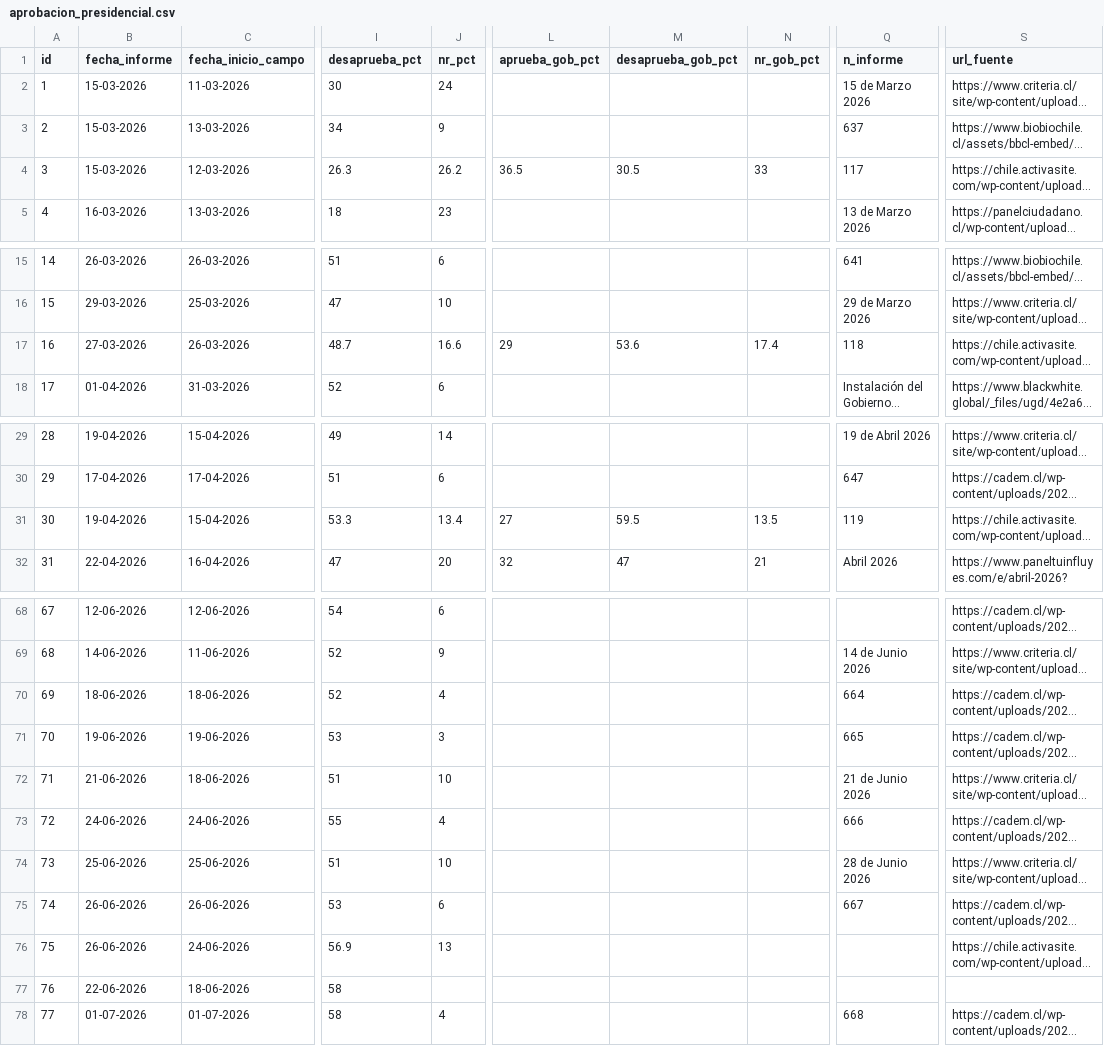
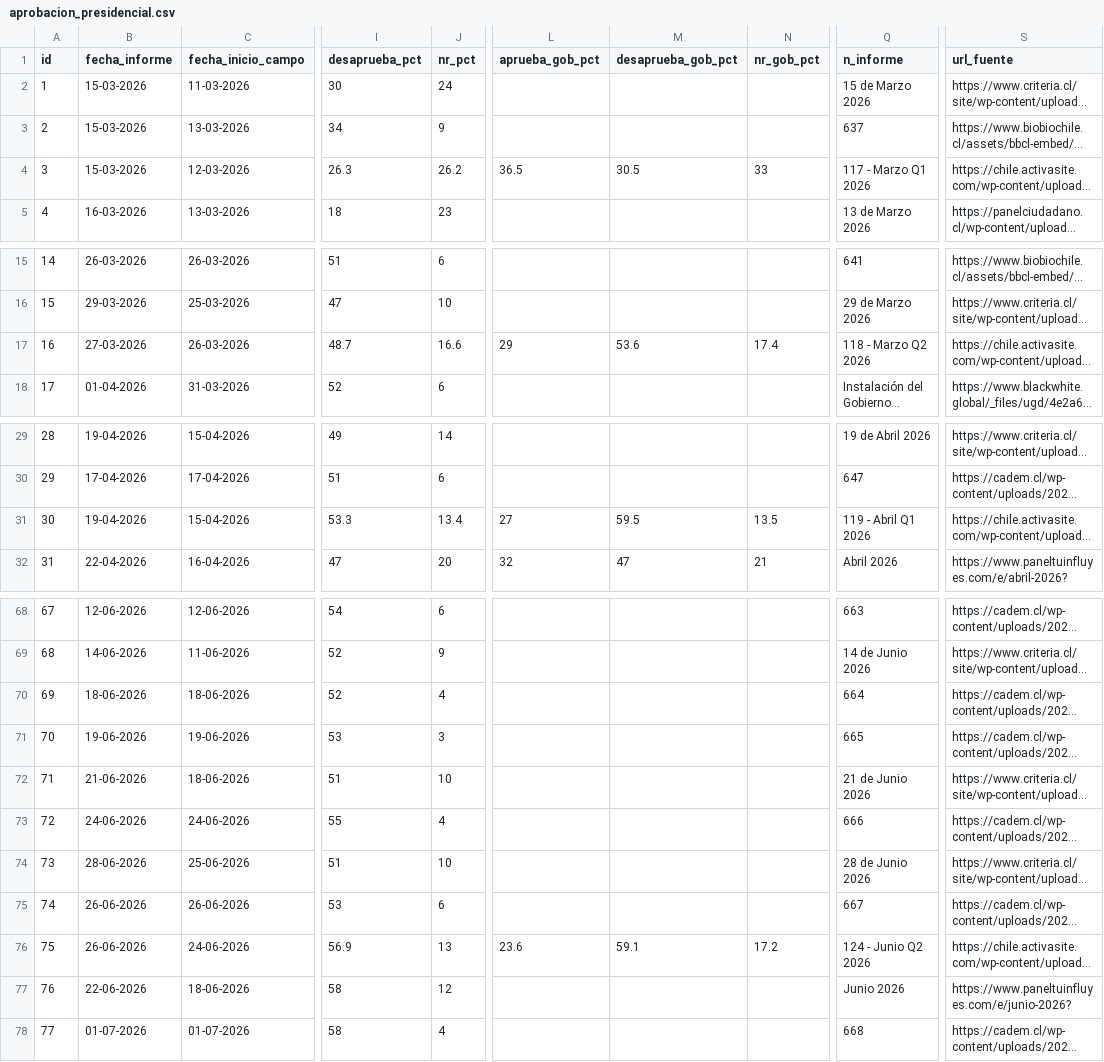
Before and after one commit to cbuzeta/aprobacion-presidencial, a CSV file: data/aprobacion_presidencial.csv, drawn as a sheet; only a part is shown, gaps mark what is left out; long unchanged cells end in …; the diff covers the shown part only; the diff names each change by its address in the sheet, - before the commit and + after, or states it on an @@ line.

Commit message:
Missing metadata completion

```diff
--- a/data/aprobacion_presidencial.csv
+++ b/data/aprobacion_presidencial.csv
-Q4 (n_informe): 117
+Q4 (n_informe): 117 - Marzo Q1 2026
-Q17 (n_informe): 118
+Q17 (n_informe): 118 - Marzo Q2 2026
-Q31 (n_informe): 119
+Q31 (n_informe): 119 - Abril Q1 2026
-Q68 (n_informe): (empty)
+Q68 (n_informe): 663
-B74 (fecha_informe): 25-06-2026
+B74 (fecha_informe): 28-06-2026
-L76 (aprueba_gob_pct): (empty)
+L76 (aprueba_gob_pct): 23.6
-M76 (desaprueba_gob_pct): (empty)
+M76 (desaprueba_gob_pct): 59.1
-N76 (nr_gob_pct): (empty)
+N76 (nr_gob_pct): 17.2
-Q76 (n_informe): (empty)
+Q76 (n_informe): 124 - Junio Q2 2026
-J77 (nr_pct): (empty)
+J77 (nr_pct): 12
-Q77 (n_informe): (empty)
+Q77 (n_informe): Junio 2026
-S77 (url_fuente): (empty)
+S77 (url_fuente): https://www.paneltuinfluyes.com/e/junio-2026?
```
Also changed, not shown: 29 edited cells elsewhere in this file.
